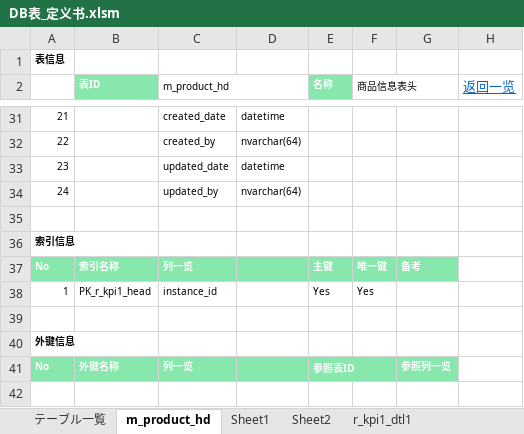
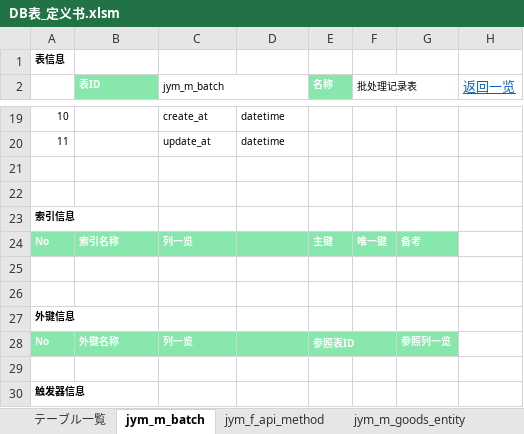
Before and after one commit to jym-developmemt/Doc, an Excel workbook: DB表_定义书.xlsm, sheet jym_m_batch, drawn as a sheet; only a part is shown, gaps mark what is left out; the shorter side is filled out with more unchanged rows; values as stored, in another font and other column widths than the file's, no borders; removed rows and columns are numbered as before the commit, all else as after; the diff covers the shown part only; the diff names each change by its address in the sheet, - before the commit and + after, or states it on an @@ line.

```diff
--- a/DB表_定义书.xlsm (sheet jym_m_batch)
+++ b/DB表_定义书.xlsm (sheet jym_m_batch)
-sheet tab: m_product_hd
+sheet tab: jym_m_batch
+sheet tab: jym_f_api_method
+sheet tab: jym_m_goods_entity
-C2: m_product_hd
+C2: jym_m_batch
-F2: 商品信息表头
+F2: 批处理记录表
-A19: 21
+A19: 10
-C19 (jym_m_batch): created_date
+C19 (jym_m_batch): create_at
-row 32: 22 |  | created_by | nvarchar(64)
-A20: 23
+A20: 11
-C20 (jym_m_batch): updated_date
+C20 (jym_m_batch): update_at
-row 21: 24 |  | updated_by | nvarchar(64)
+row 21: (empty)
-row 25: 1 | PK_r_kpi1_head | instance_id |  | Yes | Yes
+row 25: (empty)
```
Also changed, not shown: 7 added rows, 19 removed rows and 7 edited cells elsewhere in this sheet, sheet テーブル一覧, other sheet tabs, charts or pictures.
